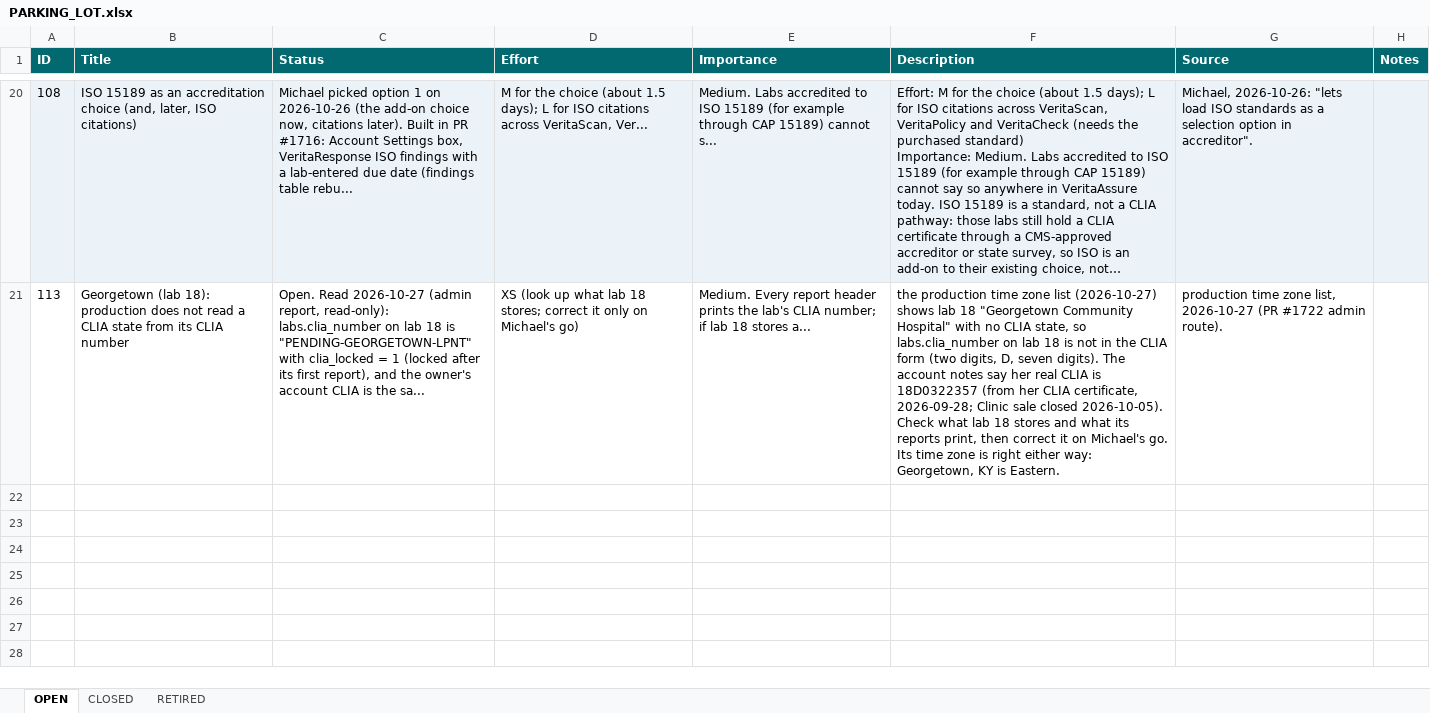
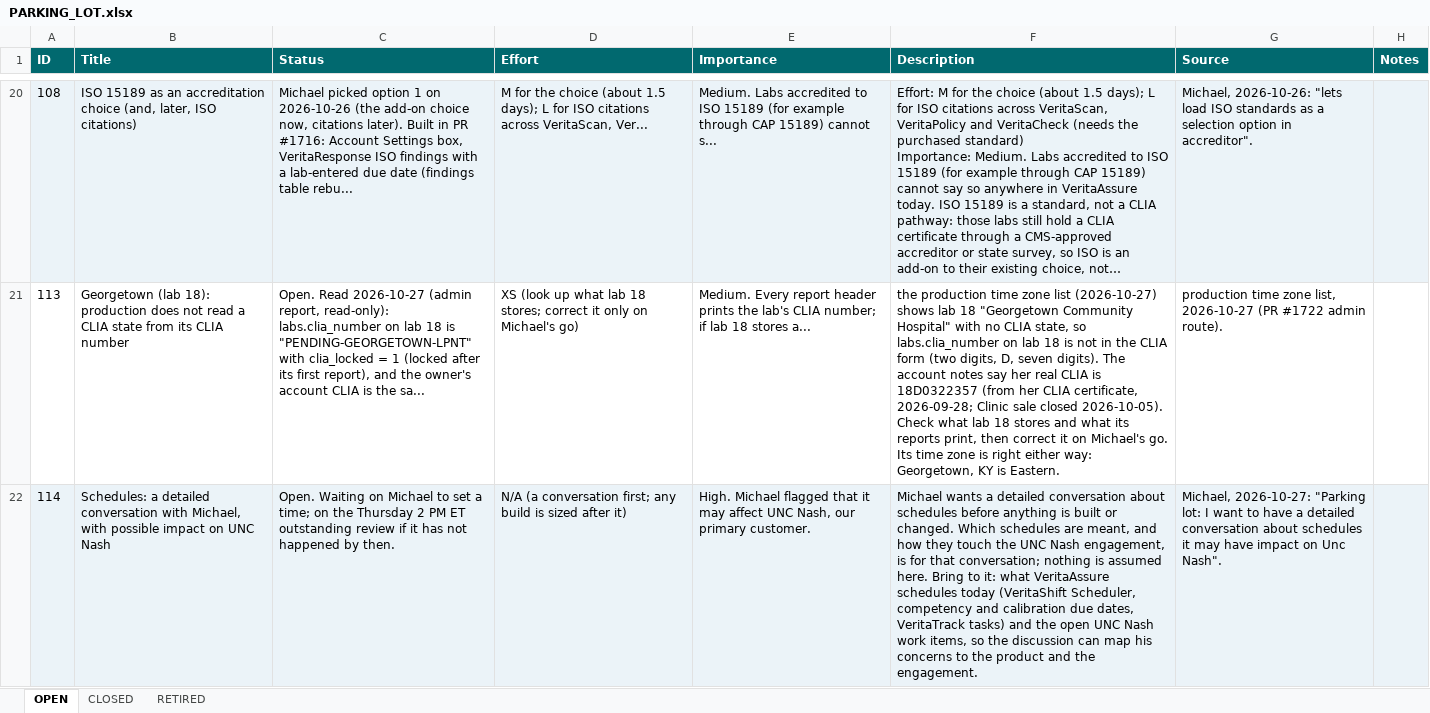
Before and after one commit to mav40121/veritas-lab-services, an Excel workbook: PARKING_LOT.xlsx, sheet OPEN, drawn as a sheet; only a part is shown, gaps mark what is left out; long unchanged cells end in …; values as stored, in another font and other column widths than the file's, no borders; the diff names each change by its address in the sheet, - before the commit and + after, or states it on an @@ line.

```diff
--- a/PARKING_LOT.xlsx (sheet OPEN)
+++ b/PARKING_LOT.xlsx (sheet OPEN)
+row 22: 114 | Schedules: a detailed conversation with Michael, with possible impact on UNC Nash | Open. Waiting on Michael to set a time; on the Thursday 2 PM ET outstanding review if it has not happened by then. | N/A (a conversation first; any build is sized after it) | High. Michael flagged that it may affect UNC Nash, our primary customer. | Michael wants a detailed conversation about schedules before anything is built or changed. Which schedules are meant, and how they touch the UNC Nash engagement, is for that conversation; nothing is assumed here. Bring to it: what VeritaAssure schedules today (VeritaShift Scheduler, competency and calibration due dates, VeritaTrack tasks) and the open UNC Nash work items, so the discussion can map his concerns to the product and the engagement. | Michael, 2026-10-27: "Parking lot: I want to have a detailed conversation about schedules it may have impact on Unc Nash".
```
Also changed, not shown: 1 other file.
